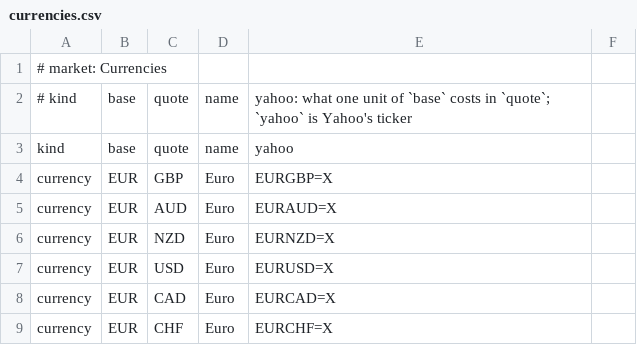
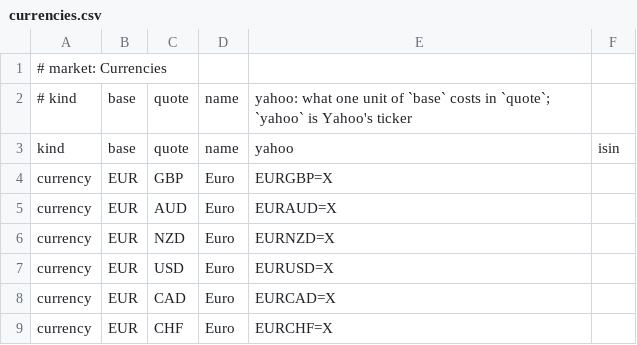
Before and after one commit to rekola/stocks, a CSV file: data/yahoo/currencies.csv, drawn as a sheet; only a part is shown; the diff names each change by its address in the sheet, - before the commit and + after, or states it on an @@ line.

```diff
--- a/data/yahoo/currencies.csv
+++ b/data/yahoo/currencies.csv
-F3: (empty)
+F3: isin
```
Also changed, not shown: data/yahoo/nasdaq-helsinki.csv, 14 other files.
